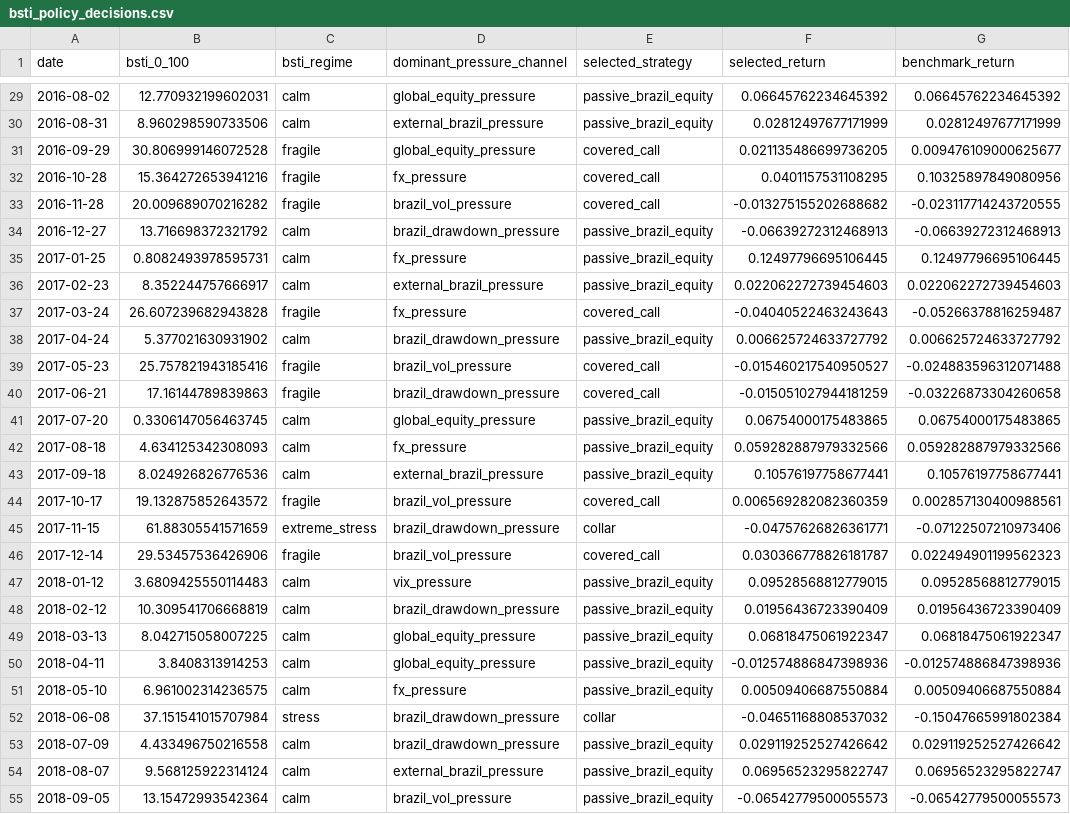
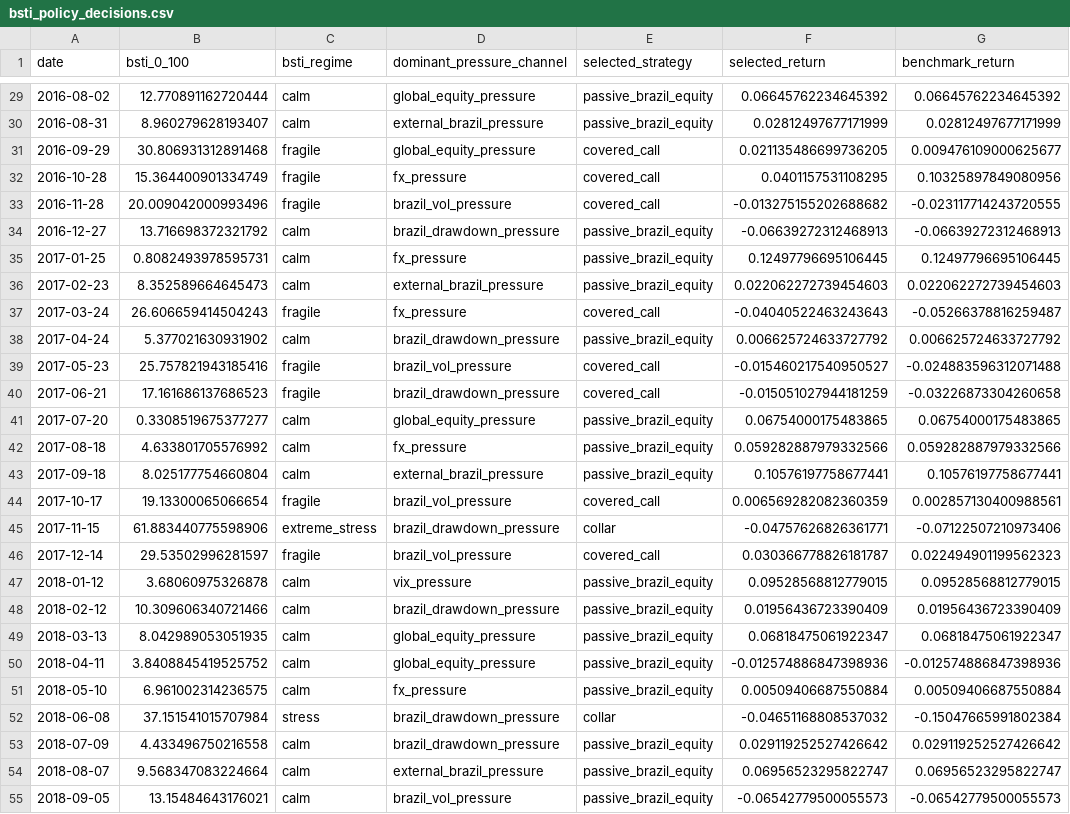
Before and after one commit to rolffcoelho-bravo/bravo-lab, a CSV file: data/processed/bsti_policy_decisions.csv, drawn as a sheet; only a part is shown, gaps mark what is left out; the diff covers the shown part only; the diff names each change by its address in the sheet, - before the commit and + after, or states it on an @@ line.

```diff
--- a/data/processed/bsti_policy_decisions.csv
+++ b/data/processed/bsti_policy_decisions.csv
-B29 (bsti_0_100): 12.770932199602031
+B29 (bsti_0_100): 12.770891162720444
-B30 (bsti_0_100): 8.960298590733506
+B30 (bsti_0_100): 8.960279628193407
-B31 (bsti_0_100): 30.806999146072528
+B31 (bsti_0_100): 30.806931312891468
-B32 (bsti_0_100): 15.364272653941216
+B32 (bsti_0_100): 15.364400901334749
-B33 (bsti_0_100): 20.009689070216282
+B33 (bsti_0_100): 20.009042000993496
-B36 (bsti_0_100): 8.352244757666917
+B36 (bsti_0_100): 8.352589664645473
-B37 (bsti_0_100): 26.607239682943828
+B37 (bsti_0_100): 26.606659414504243
-B40 (bsti_0_100): 17.16144789839863
+B40 (bsti_0_100): 17.161686137686523
-B41 (bsti_0_100): 0.3306147056463745
+B41 (bsti_0_100): 0.3308519675377277
-B42 (bsti_0_100): 4.634125342308093
+B42 (bsti_0_100): 4.633801705576992
-B43 (bsti_0_100): 8.024926826776536
+B43 (bsti_0_100): 8.025177754660804
-B44 (bsti_0_100): 19.132875852643572
+B44 (bsti_0_100): 19.13300065066654
-B45 (bsti_0_100): 61.88305541571659
+B45 (bsti_0_100): 61.883440775598906
-B46 (bsti_0_100): 29.53457536426906
+B46 (bsti_0_100): 29.53502996281597
-B47 (bsti_0_100): 3.6809425550114483
+B47 (bsti_0_100): 3.68060975326878
-B48 (bsti_0_100): 10.309541706668819
+B48 (bsti_0_100): 10.309606340721466
-B49 (bsti_0_100): 8.042715058007225
+B49 (bsti_0_100): 8.042989053051935
-B50 (bsti_0_100): 3.8408313914253
+B50 (bsti_0_100): 3.8408845419525752
-B54 (bsti_0_100): 9.568125922314124
+B54 (bsti_0_100): 9.568347083224664
-B55 (bsti_0_100): 13.15472993542364
+B55 (bsti_0_100): 13.15484643176021
```
Also changed, not shown: 95 edited cells elsewhere in this file, data/processed/brazil_stress_transmission_index.csv, data/processed/brazil_stress_transmission_index_latest.csv, 9 other files.
